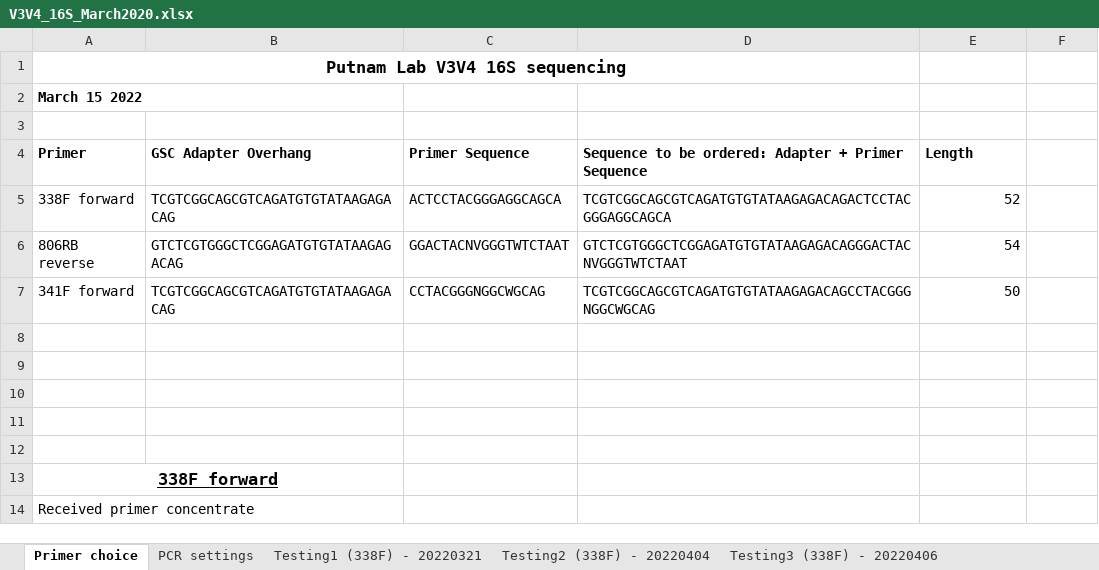
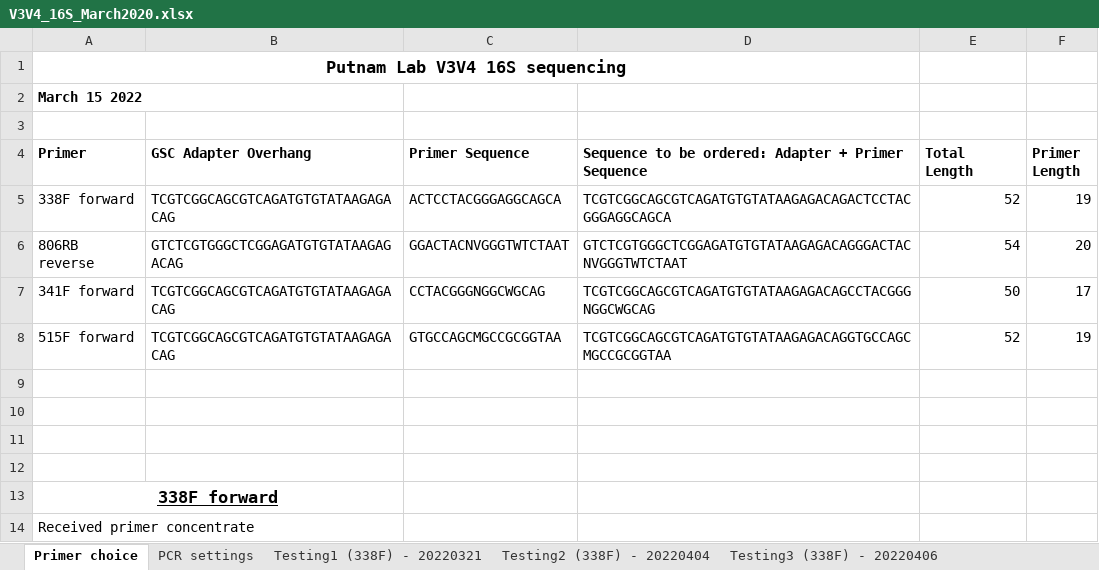
Before and after one commit to emmastrand/EmmaStrand_Notebook, an Excel workbook: Lab-work/V3V4_16S_March2020.xlsx, sheet Primer choice, drawn as a sheet; only a part is shown; values as stored, in another font and other column widths than the file's, no borders; the diff names each change by its address in the sheet, - before the commit and + after, or states it on an @@ line.

```diff
--- a/Lab-work/V3V4_16S_March2020.xlsx (sheet Primer choice)
+++ b/Lab-work/V3V4_16S_March2020.xlsx (sheet Primer choice)
-E4: Length
+E4: Total Length
-F4: (empty)
+F4: Primer Length
-F5 (Primer Length): (empty)
+F5 (Primer Length): 19
-F6 (Primer Length): (empty)
+F6 (Primer Length): 20
-F7 (Primer Length): (empty)
+F7 (Primer Length): 17
-row 8: (empty)
+row 8: 515F forward | TCGTCGGCAGCGTCAGATGTGTATAAGAGACAG | GTGCCAGCMGCCGCGGTAA | TCGTCGGCAGCGTCAGATGTGTATAAGAGACAGGTGCCAGCMGCCGCGGTAA | 52 | 19
```
Also changed, not shown: sheet Sequencing sheet for Janet 1, 4 other files.
